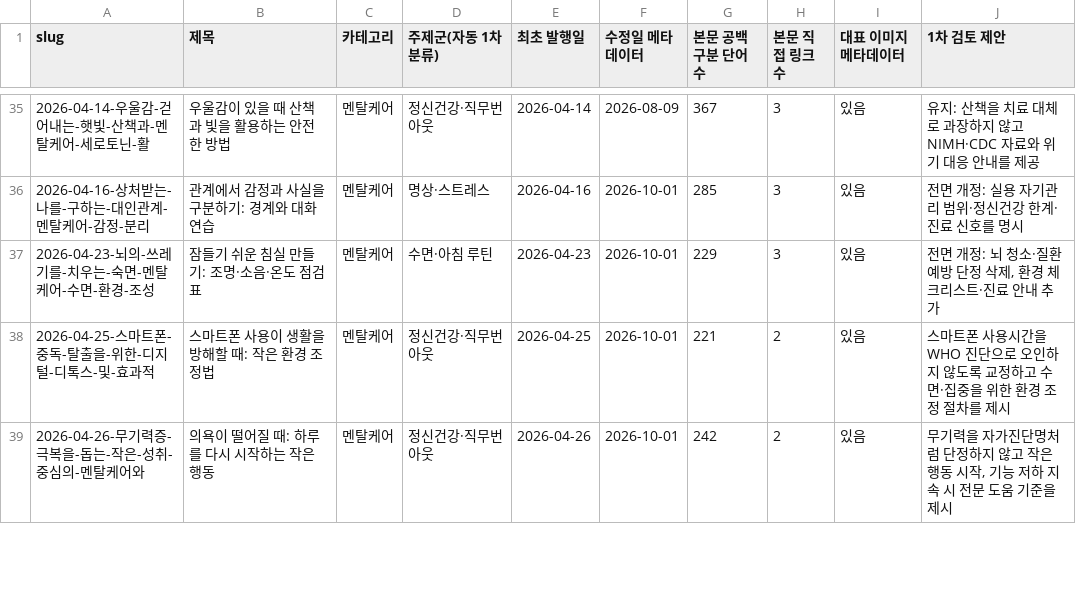
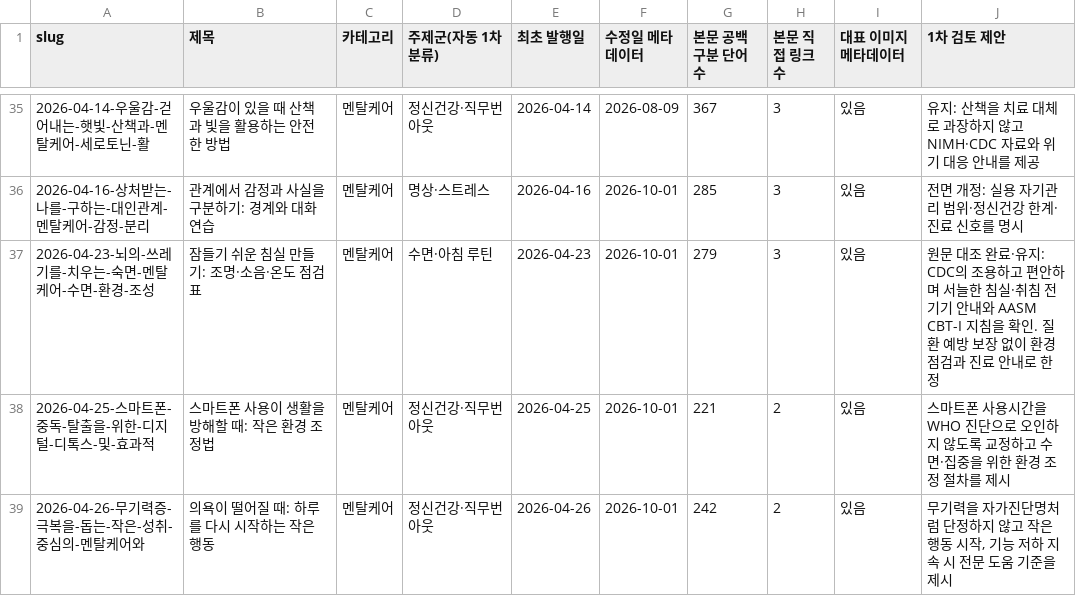
Before and after one commit to yoonezra-star/wellbeinghealth, a CSV file: reports/adsense-editorial-inventory-2026-09-30.csv, drawn as a sheet; only a part is shown, gaps mark what is left out; the diff covers the shown part only.

```diff
--- a/reports/adsense-editorial-inventory-2026-09-30.csv
+++ b/reports/adsense-editorial-inventory-2026-09-30.csv
@@ -36,3 +36,3 @@
 "2026-04-16-상처받는-나를-구하는-대인관계-멘탈케어-감정-분리","관계에서 감정과 사실을 구분하기: 경계와 대화 연습","멘탈케어","명상·스트레스","2026-04-16","2026-10-01","285","3","있음","전면 개정: 실용 자기관리 범위·정신건강 한계·진료 신호를 명시"
-"2026-04-23-뇌의-쓰레기를-치우는-숙면-멘탈케어-수면-환경-조성","잠들기 쉬운 침실 만들기: 조명·소음·온도 점검표","멘탈케어","수면·아침 루틴","2026-04-23","2026-10-01","229","3","있음","전면 개정: 뇌 청소·질환예방 단정 삭제, 환경 체크리스트·진료 안내 추가"
+"2026-04-23-뇌의-쓰레기를-치우는-숙면-멘탈케어-수면-환경-조성","잠들기 쉬운 침실 만들기: 조명·소음·온도 점검표","멘탈케어","수면·아침 루틴","2026-04-23","2026-10-01","279","3","있음","원문 대조 완료·유지: CDC의 조용하고 편안하며 서늘한 침실·취침 전 기기 안내와 AASM CBT-I 지침을 확인. 질환 예방 보장 없이 환경 점검과 진료 안내로 한정"
 "2026-04-25-스마트폰-중독-탈출을-위한-디지털-디톡스-및-효과적","스마트폰 사용이 생활을 방해할 때: 작은 환경 조정법","멘탈케어","정신건강·직무번아웃","2026-04-25","2026-10-01","221","2","있음","스마트폰 사용시간을 WHO 진단으로 오인하지 않도록 교정하고 수면·집중을 위한 환경 조정 절차를 제시"
```
Also changed, not shown: 8 edited cells elsewhere in this file, 5 other files.
